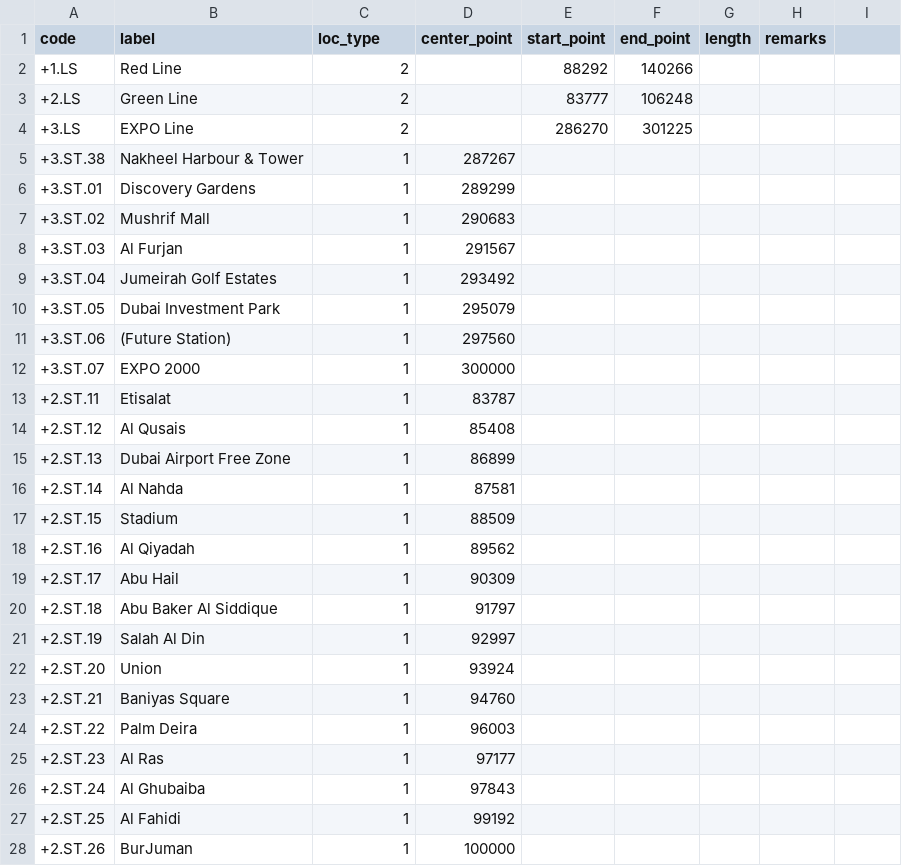
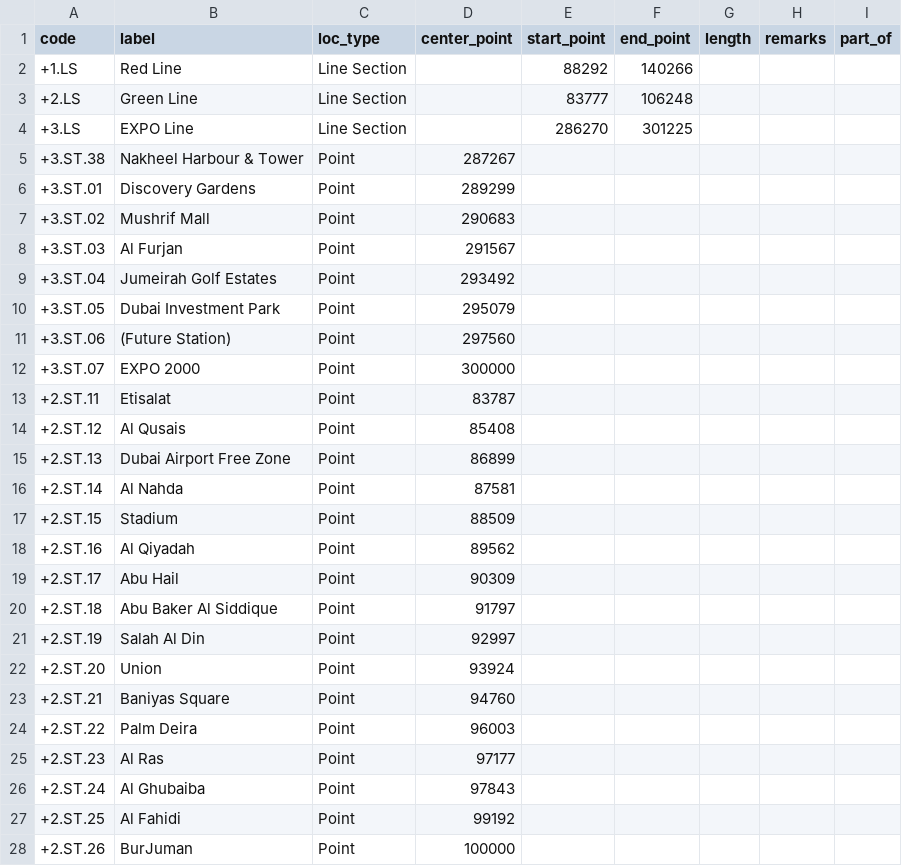
Before and after one commit to wribln/pmodbase, a CSV file: db/projects/dmr/location_codes.csv, drawn as a sheet; only a part is shown; the diff covers the shown part only.

```diff
--- a/db/projects/dmr/location_codes.csv
+++ b/db/projects/dmr/location_codes.csv
@@ -1,28 +1,28 @@
-code;label;loc_type;center_point;start_point;end_point;length;remarks
-+1.LS;Red Line;2;;88292;140266;;
-+2.LS;Green Line;2;;83777;106248;;
-+3.LS;EXPO Line;2;;286270;301225;;
-+3.ST.38;Nakheel Harbour & Tower;1;287267;;;;
-+3.ST.01;Discovery Gardens;1;289299;;;;
-+3.ST.02;Mushrif Mall;1;290683;;;;
-+3.ST.03;Al Furjan;1;291567;;;;
-+3.ST.04;Jumeirah Golf Estates;1;293492;;;;
-+3.ST.05;Dubai Investment Park;1;295079;;;;
-+3.ST.06;(Future Station);1;297560;;;;
-+3.ST.07;EXPO 2000;1;300000;;;;
-+2.ST.11;Etisalat;1;83787;;;;
-+2.ST.12;Al Qusais;1;85408;;;;
-+2.ST.13;Dubai Airport Free Zone;1;86899;;;;
-+2.ST.14;Al Nahda;1;87581;;;;
-+2.ST.15;Stadium;1;88509;;;;
-+2.ST.16;Al Qiyadah;1;89562;;;;
-+2.ST.17;Abu Hail;1;90309;;;;
-+2.ST.18;Abu Baker Al Siddique;1;91797;;;;
-+2.ST.19;Salah Al Din;1;92997;;;;
-+2.ST.20;Union;1;93924;;;;
-+2.ST.21;Baniyas Square;1;94760;;;;
-+2.ST.22;Palm Deira;1;96003;;;;
-+2.ST.23;Al Ras;1;97177;;;;
-+2.ST.24;Al Ghubaiba;1;97843;;;;
-+2.ST.25;Al Fahidi;1;99192;;;;
-+2.ST.26;BurJuman;1;100000;;;;
+code;label;loc_type;center_point;start_point;end_point;length;remarks;part_of
++1.LS;Red Line;Line Section;;88292;140266;;;
++2.LS;Green Line;Line Section;;83777;106248;;;
++3.LS;EXPO Line;Line Section;;286270;301225;;;
++3.ST.38;Nakheel Harbour & Tower;Point;287267;;;;;
++3.ST.01;Discovery Gardens;Point;289299;;;;;
++3.ST.02;Mushrif Mall;Point;290683;;;;;
++3.ST.03;Al Furjan;Point;291567;;;;;
++3.ST.04;Jumeirah Golf Estates;Point;293492;;;;;
++3.ST.05;Dubai Investment Park;Point;295079;;;;;
++3.ST.06;(Future Station);Point;297560;;;;;
++3.ST.07;EXPO 2000;Point;300000;;;;;
++2.ST.11;Etisalat;Point;83787;;;;;
++2.ST.12;Al Qusais;Point;85408;;;;;
++2.ST.13;Dubai Airport Free Zone;Point;86899;;;;;
++2.ST.14;Al Nahda;Point;87581;;;;;
++2.ST.15;Stadium;Point;88509;;;;;
++2.ST.16;Al Qiyadah;Point;89562;;;;;
++2.ST.17;Abu Hail;Point;90309;;;;;
++2.ST.18;Abu Baker Al Siddique;Point;91797;;;;;
++2.ST.19;Salah Al Din;Point;92997;;;;;
++2.ST.20;Union;Point;93924;;;;;
++2.ST.21;Baniyas Square;Point;94760;;;;;
++2.ST.22;Palm Deira;Point;96003;;;;;
++2.ST.23;Al Ras;Point;97177;;;;;
++2.ST.24;Al Ghubaiba;Point;97843;;;;;
++2.ST.25;Al Fahidi;Point;99192;;;;;
++2.ST.26;BurJuman;Point;100000;;;;;
```
Also changed, not shown: 33 edited cells elsewhere in this file, db/projects/odn/location_codes.csv, 17 other files.
